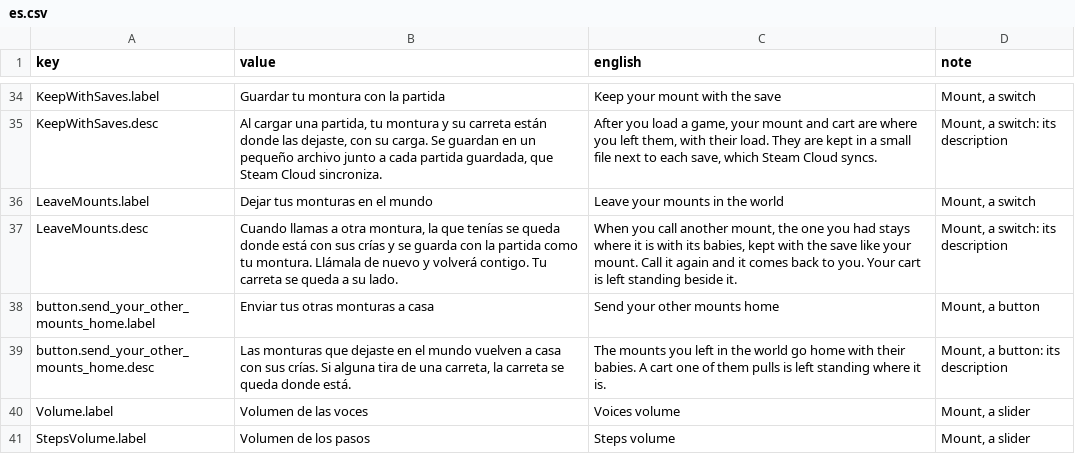
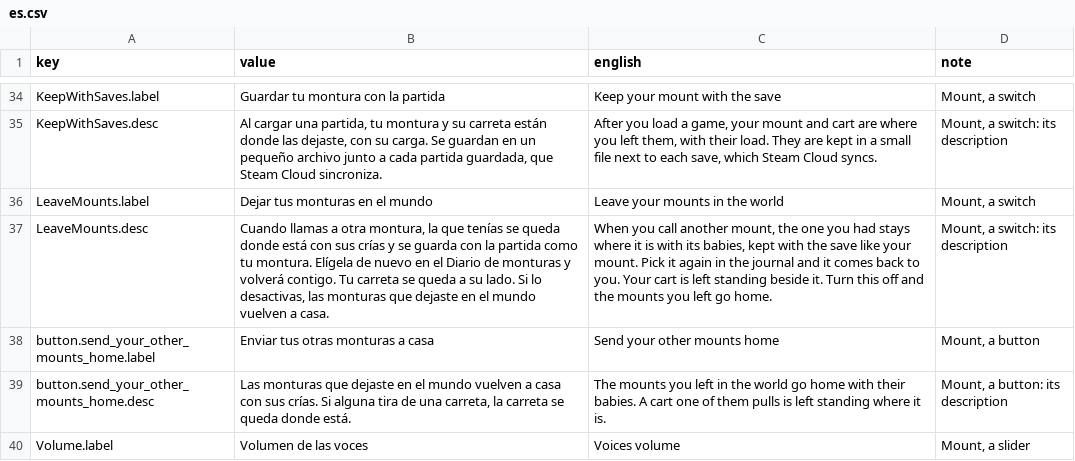
Before and after one commit to dreasgrech/GK2DonkeyAPI, a CSV file: src/SaddleUp/Languages/es.csv, drawn as a sheet; only a part is shown, gaps mark what is left out; the shorter side is filled out with more unchanged rows.

```diff
--- a/src/SaddleUp/Languages/es.csv
+++ b/src/SaddleUp/Languages/es.csv
@@ -36,3 +36,3 @@ KeepWithSaves.desc,"Al cargar una partida, tu montura y su carreta están donde
 LeaveMounts.label,Dejar tus monturas en el mundo,Leave your mounts in the world,"Mount, a switch"
-LeaveMounts.desc,"Cuando llamas a otra montura, la que tenías se queda donde está con sus crías y se guarda con la partida como tu montura. Llámala de nuevo y volverá contigo. Tu carreta se queda a su lado.","When you call another mount, the one you had stays where it is with its babies, kept with the save like your mount. Call it again and it comes back to you. Your cart is left standing beside it.","Mount, a switch: its description"
+LeaveMounts.desc,"Cuando llamas a otra montura, la que tenías se queda donde está con sus crías y se guarda con la partida como tu montura. Elígela de nuevo en el Diario de monturas y volverá contigo. Tu carreta se queda a su lado. Si lo desactivas, las monturas que dejaste en el mundo vuelven a casa.","When you call another mount, the one you had stays where it is with its babies, kept with the save like your mount. Pick it again in the journal and it comes back to you. Your cart is left standing beside it. Turn this off and the mounts you left go home.","Mount, a switch: its description"
 button.send_your_other_mounts_home.label,Enviar tus otras monturas a casa,Send your other mounts home,"Mount, a button"
```
Also changed, not shown: src/SaddleUp/Languages/de.csv, src/SaddleUp/Languages/fr.csv, 18 other files.
